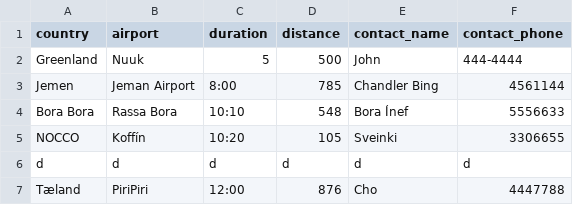
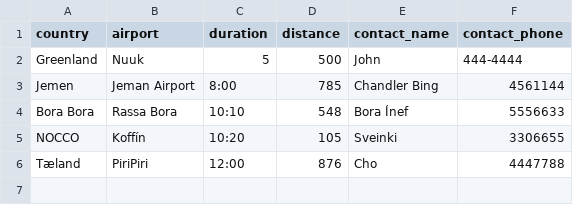
Before and after one commit to evab19/verklegt1, a CSV file: Source/data/destinations.csv, drawn as a sheet; the diff names each change by its address in the sheet, - before the commit and + after, or states it on an @@ line.

```diff
--- a/Source/data/destinations.csv
+++ b/Source/data/destinations.csv
-row 6: d | d | d | d | d | d
```
Also changed, not shown: 4 other files.
